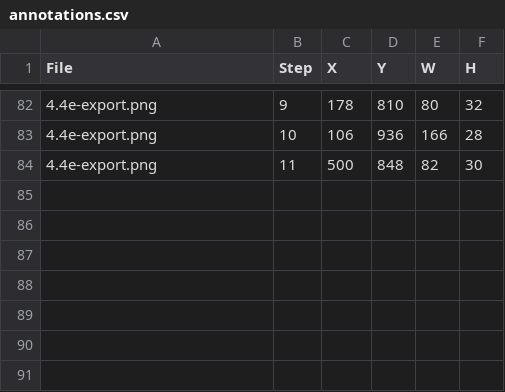
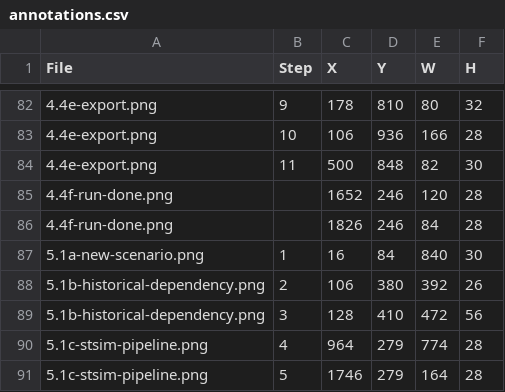
Before and after one commit to bsleeter/lucasCore, a CSV file: docs/guide/annotations.csv, drawn as a sheet; only a part is shown, gaps mark what is left out; the diff names each change by its address in the sheet, - before the commit and + after, or states it on an @@ line.

```diff
--- a/docs/guide/annotations.csv
+++ b/docs/guide/annotations.csv
+row 85: 4.4f-run-done.png |  | 1652 | 246 | 120 | 28
+row 86: 4.4f-run-done.png |  | 1826 | 246 | 84 | 28
+row 87: 5.1a-new-scenario.png | 1 | 16 | 84 | 840 | 30
+row 88: 5.1b-historical-dependency.png | 2 | 106 | 380 | 392 | 26
+row 89: 5.1b-historical-dependency.png | 3 | 128 | 410 | 472 | 56
+row 90: 5.1c-stsim-pipeline.png | 4 | 964 | 279 | 774 | 28
+row 91: 5.1c-stsim-pipeline.png | 5 | 1746 | 279 | 164 | 28
```
Also changed, not shown: docs/guide/crops.csv.
